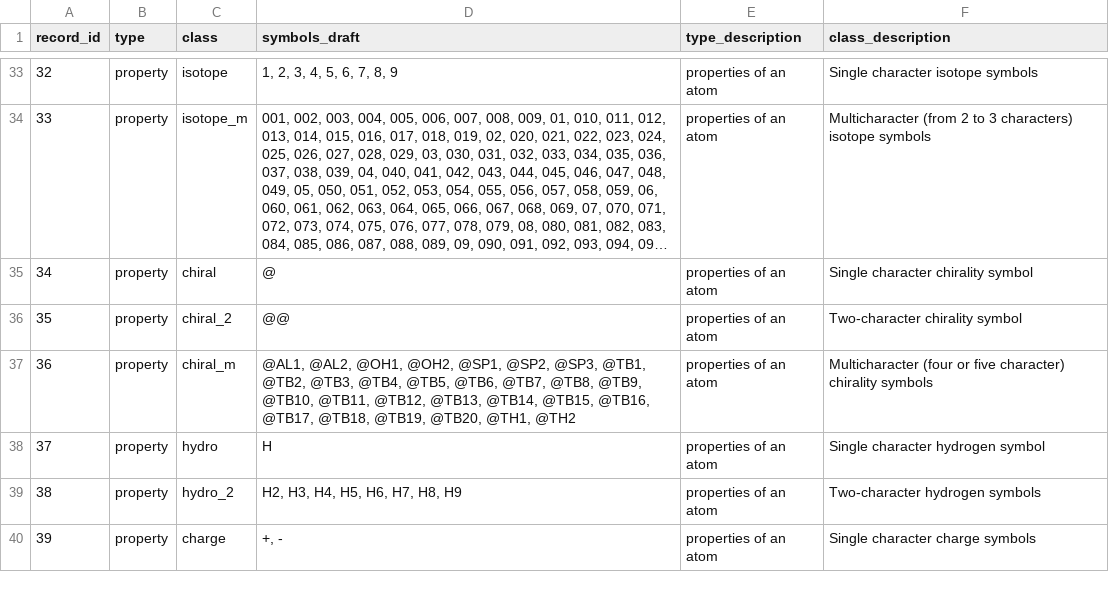
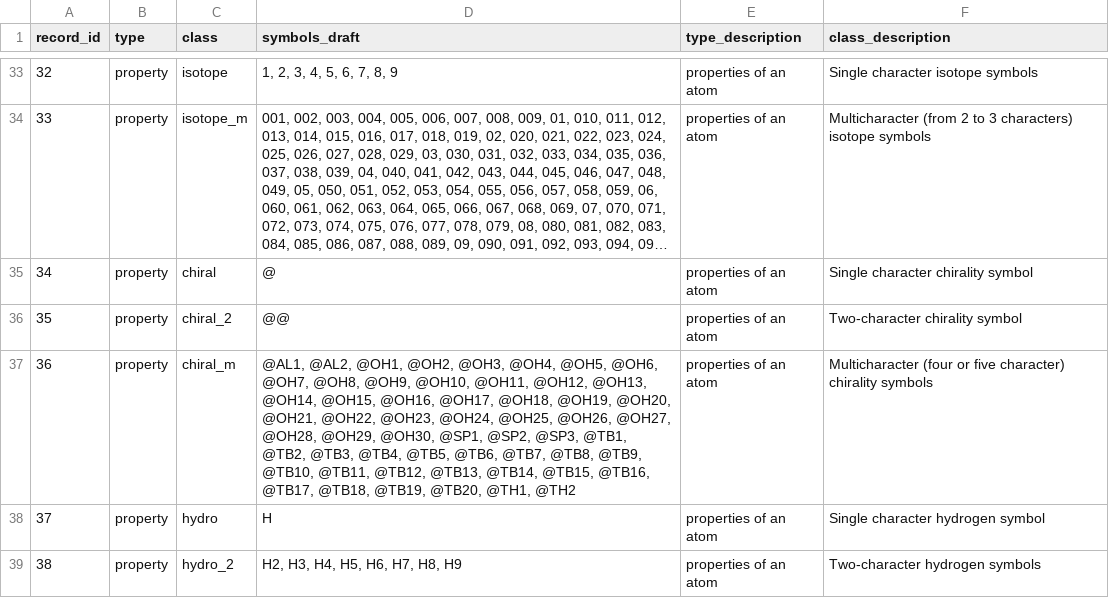
Before and after one commit to pavelVPo/IBMC_LSFBD_smiles_parser, a TSV file: symbols.tsv, drawn as a sheet; only a part is shown, gaps mark what is left out; the shorter side is filled out with more unchanged rows; long unchanged cells end in ….

```diff
--- a/symbols.tsv
+++ b/symbols.tsv
@@ -36,3 +36,3 @@
 35	"property"	"chiral_2"	"@@"	"properties of an atom"	"Two-character chirality symbol"
-36	"property"	"chiral_m"	"@AL1, @AL2, @OH1, @OH2, @SP1, @SP2, @SP3, @TB1, @TB2, @TB3, @TB4, @TB5, @TB6, @TB7, @TB8, @TB9, @TB10, @TB11, @TB12, @TB13, @TB14, @TB15, @TB16, @TB17, @TB18, @TB19, @TB20, @TH1, @TH2"	"properties of an atom"	"Multicharacter (four or five character) chirality symbols"
+36	"property"	"chiral_m"	"@AL1, @AL2, @OH1, @OH2, @OH3, @OH4, @OH5, @OH6, @OH7, @OH8, @OH9, @OH10, @OH11, @OH12, @OH13, @OH14, @OH15, @OH16, @OH17, @OH18, @OH19, @OH20, @OH21, @OH22, @OH23, @OH24, @OH25, @OH26, @OH27, @OH28, @OH29, @OH30, @SP1, @SP2, @SP3, @TB1, @TB2, @TB3, @TB4, @TB5, @TB6, @TB7, @TB8, @TB9, @TB10, @TB11, @TB12, @TB13, @TB14, @TB15, @TB16, @TB17, @TB18, @TB19, @TB20, @TH1, @TH2"	"properties of an atom"	"Multicharacter (four or five character) chirality symbols"
 37	"property"	"hydro"	"H"	"properties of an atom"	"Single character hydrogen symbol"
```
Also changed, not shown: 1 other file.
